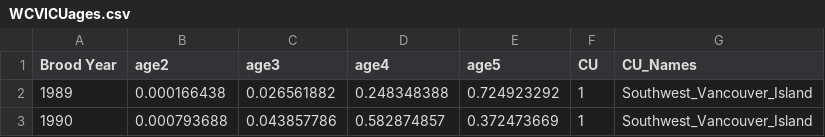
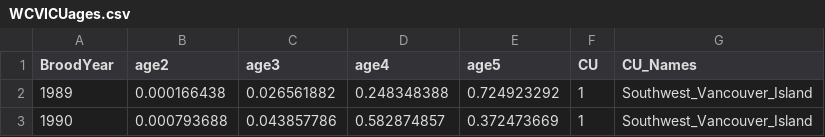
Before and after one commit to Pacific-salmon-assess/SalmonLRP_csasdown, a CSV file: caseStudyWP/data/WCVICUages.csv, drawn as a sheet; only a part is shown.

Commit message:
changed Year to BroodYear in CK age figure in data input

```diff
--- a/caseStudyWP/data/WCVICUages.csv
+++ b/caseStudyWP/data/WCVICUages.csv
@@ -1,2 +1,2 @@
-Brood Year,age2,age3,age4,age5,CU,CU_Names
+BroodYear,age2,age3,age4,age5,CU,CU_Names
 1989,0.000166438,0.026561882,0.248348388,0.724923292,1,Southwest_Vancouver_Island
```
